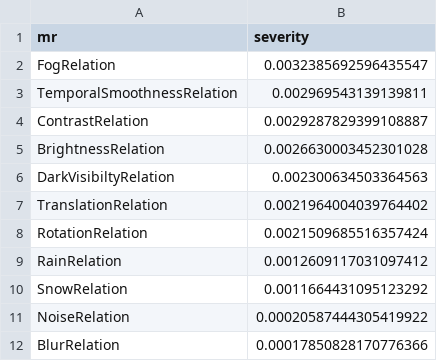
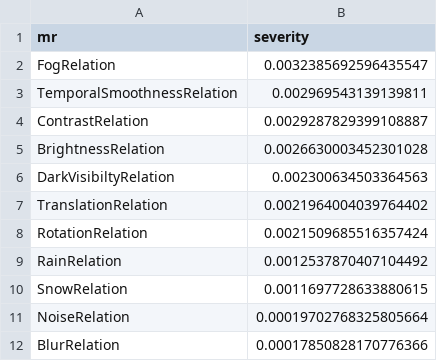
Before and after one commit to CharithManaujayaMUTEC/AutoMR-Framework, a CSV file: results/severity_summary.csv, drawn as a sheet.

```diff
--- a/results/severity_summary.csv
+++ b/results/severity_summary.csv
@@ -8,5 +8,5 @@ TranslationRelation,0.0021964004039764402
 RotationRelation,0.0021509685516357424
-RainRelation,0.0012609117031097412
-SnowRelation,0.0011664431095123292
-NoiseRelation,0.00020587444305419922
+RainRelation,0.0012537870407104492
+SnowRelation,0.0011697728633880615
+NoiseRelation,0.00019702768325805664
 BlurRelation,0.00017850828170776366
```
Also changed, not shown: results/worst_cases.csv, webcam_results.csv, 1 other file.
